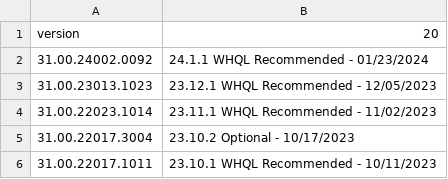
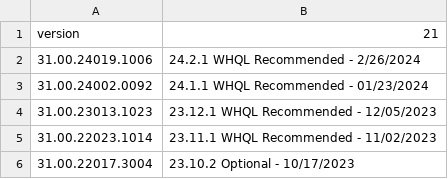
Before and after one commit to CrushBug/DXDiagParse, a CSV file: driverDecodeAMD.csv, drawn as a sheet; only a part is shown; the shorter side is filled out with more unchanged rows.

```diff
--- a/driverDecodeAMD.csv
+++ b/driverDecodeAMD.csv
@@ -1,2 +1,3 @@
-version,20
+version,21
+31.00.24019.1006,24.2.1 WHQL Recommended - 2/26/2024
 31.00.24002.0092,24.1.1 WHQL Recommended - 01/23/2024
```
Also changed, not shown: driverDecodeNvidia.csv.
